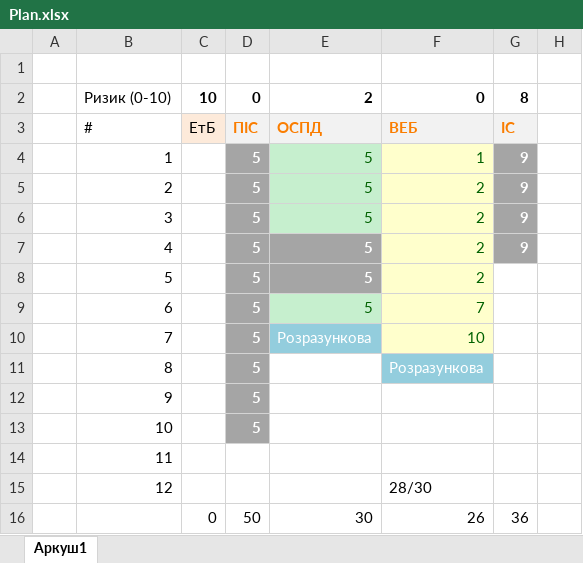
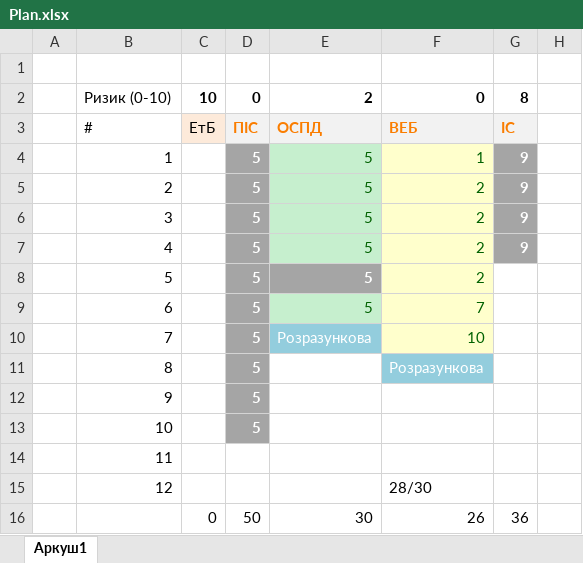
Before and after one commit to IraVolkoshevych/kn_47, an Excel workbook: Shandra/Plan.xlsx, sheet Аркуш1, drawn as a sheet; only a part is shown; values as stored, in another font and other column widths than the file's, no borders; the diff names each change by its address in the sheet, - before the commit and + after, or states it on an @@ line.

Commit message:
Plan

```diff
--- a/Shandra/Plan.xlsx (sheet Аркуш1)
+++ b/Shandra/Plan.xlsx (sheet Аркуш1)
@@ E7 fill: #A5A5A5 → #C6EFCE, bold: on → off, text colour: #FFFFFF → #006100 @@
```
